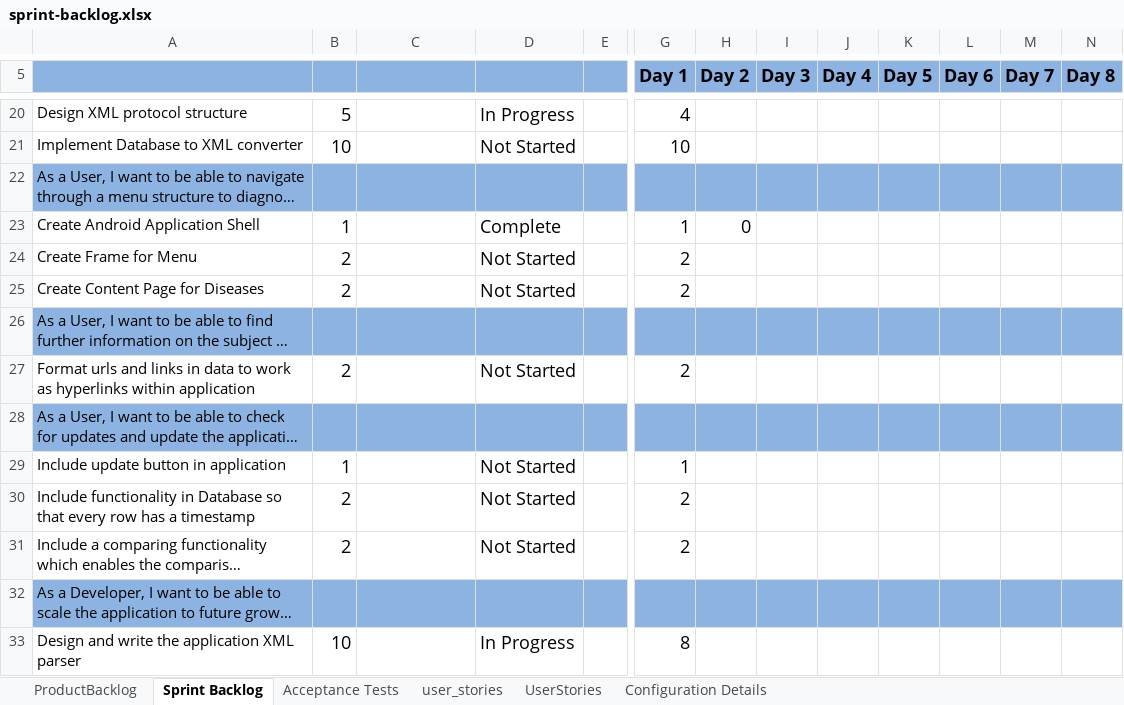
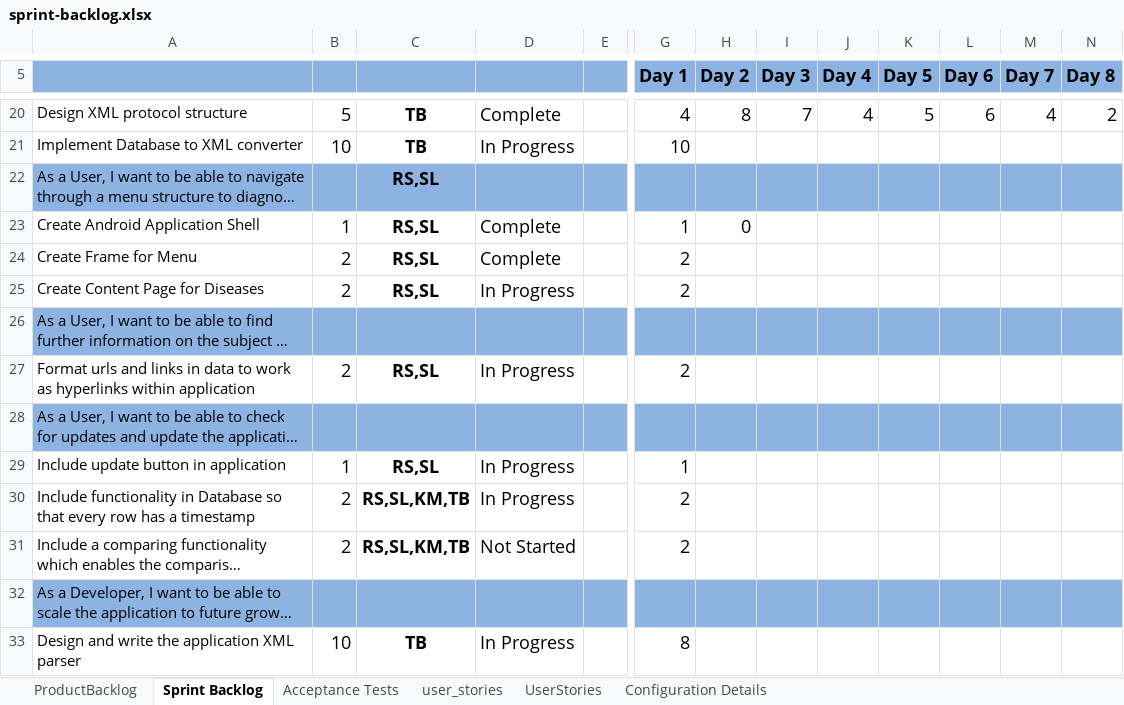
Before and after one commit to Anhmike/PotatoApp, an Excel workbook: Paperwork/sprint-backlog.xlsx, sheet Sprint Backlog, drawn as a sheet; only a part is shown, gaps mark what is left out; long unchanged cells end in …; values as stored, in another font and other column widths than the file's, no borders; the diff covers the shown part only; the diff names each change by its address in the sheet, - before the commit and + after, or states it on an @@ line.

```diff
--- a/Paperwork/sprint-backlog.xlsx (sheet Sprint Backlog)
+++ b/Paperwork/sprint-backlog.xlsx (sheet Sprint Backlog)
-C20:C21: (empty)
+C20:C21: TB
-D20: In Progress
+D20: Complete
-H20 (Day 2): (empty)
+H20 (Day 2): 8
-I20 (Day 3): (empty)
+I20 (Day 3): 7
-J20 (Day 4): (empty)
+J20 (Day 4): 4
-K20 (Day 5): (empty)
+K20 (Day 5): 5
-L20 (Day 6): (empty)
+L20 (Day 6): 6
-M20 (Day 7): (empty)
+M20 (Day 7): 4
-N20 (Day 8): (empty)
+N20 (Day 8): 2
-D21: Not Started
+D21: In Progress
-C22:C25: (empty)
+C22:C25: RS,SL
-D24: Not Started
+D24: Complete
-D25: Not Started
+D25: In Progress
-C27: (empty)
+C27: RS,SL
-D27: Not Started
+D27: In Progress
-C29: (empty)
+C29: RS,SL
-D29:D30: Not Started
+D29:D30: In Progress
-C30:C31: (empty)
+C30:C31: RS,SL,KM,TB
-C33: (empty)
+C33: TB
```
Also changed, not shown: 1 added row, 1 removed row and 83 edited cells elsewhere in this sheet, sheet ProductBacklog, sheet Configuration Details, sheet UserStories, formulas that keep their value, 3 other files.
